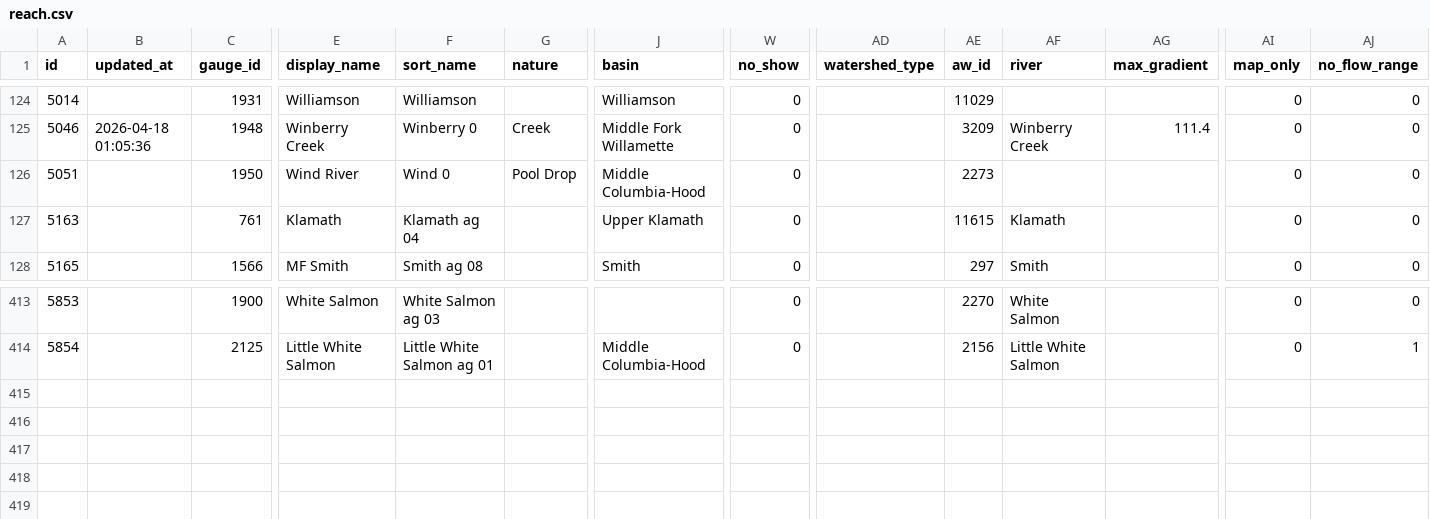
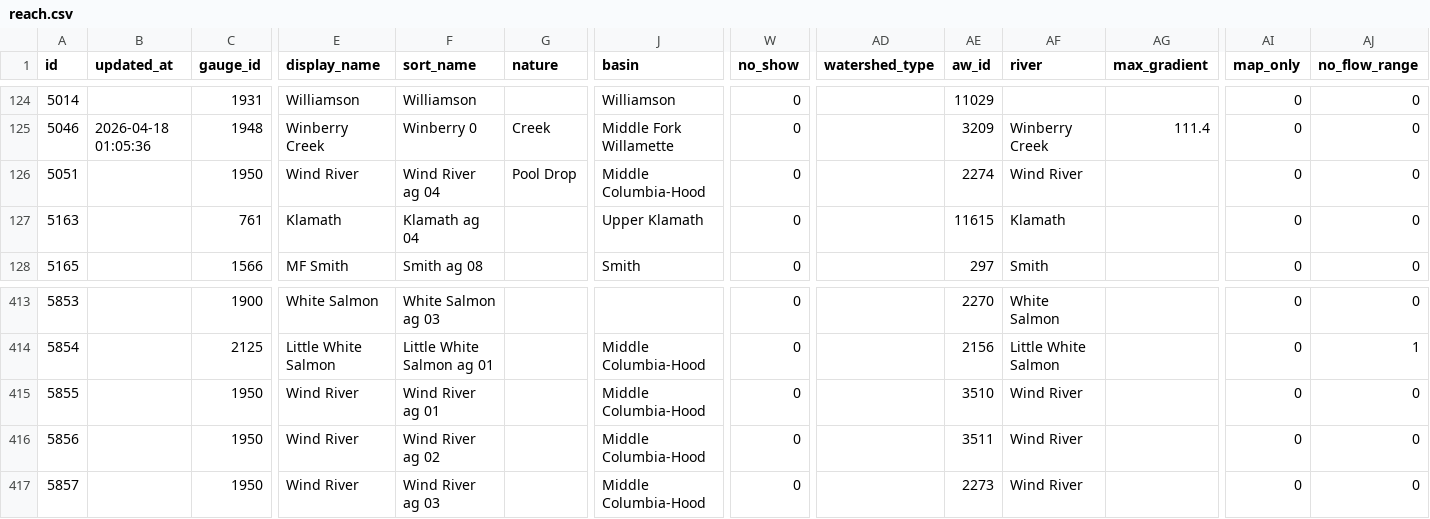
Before and after one commit to mousebrains/kayak_python, a CSV file: data/db/reach.csv, drawn as a sheet; only a part is shown, gaps mark what is left out; rows hold the shown columns only; the diff names each change by its address in the sheet, - before the commit and + after, or states it on an @@ line.

```diff
--- a/data/db/reach.csv
+++ b/data/db/reach.csv
-F126 (sort_name): Wind 0
+F126 (sort_name): Wind River ag 04
-AE126 (aw_id): 2273
+AE126 (aw_id): 2274
-AF126 (river): (empty)
+AF126 (river): Wind River
+row 415: 5855 |  | 1950 | Wind River | Wind River ag 01 |  | Middle Columbia-Hood | 0 |  | 3510 | Wind River |  | 0 | 0
+row 416: 5856 |  | 1950 | Wind River | Wind River ag 02 |  | Middle Columbia-Hood | 0 |  | 3511 | Wind River |  | 0 | 0
+row 417: 5857 |  | 1950 | Wind River | Wind River ag 03 |  | Middle Columbia-Hood | 0 |  | 2273 | Wind River |  | 0 | 0
```
Also changed, not shown: data/db/reach_state.csv.
